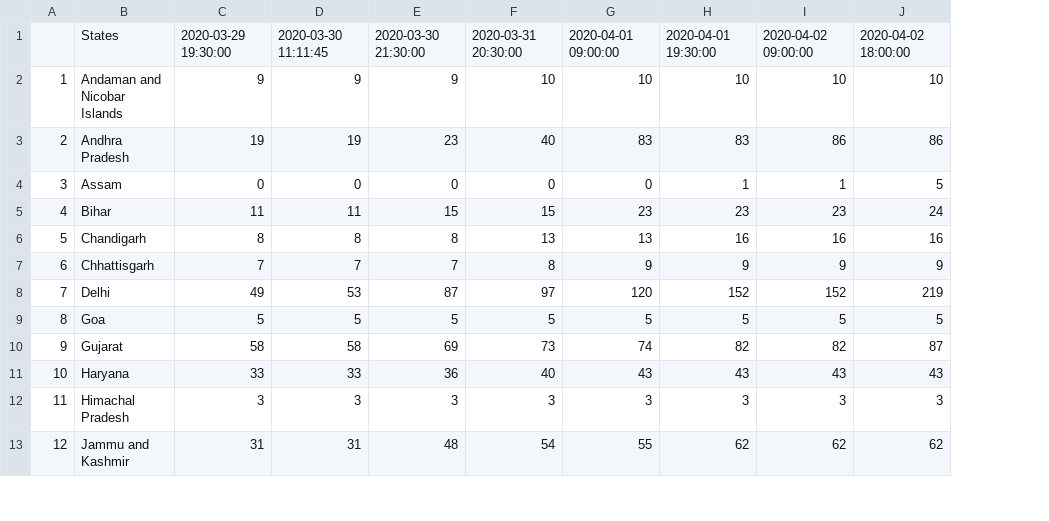
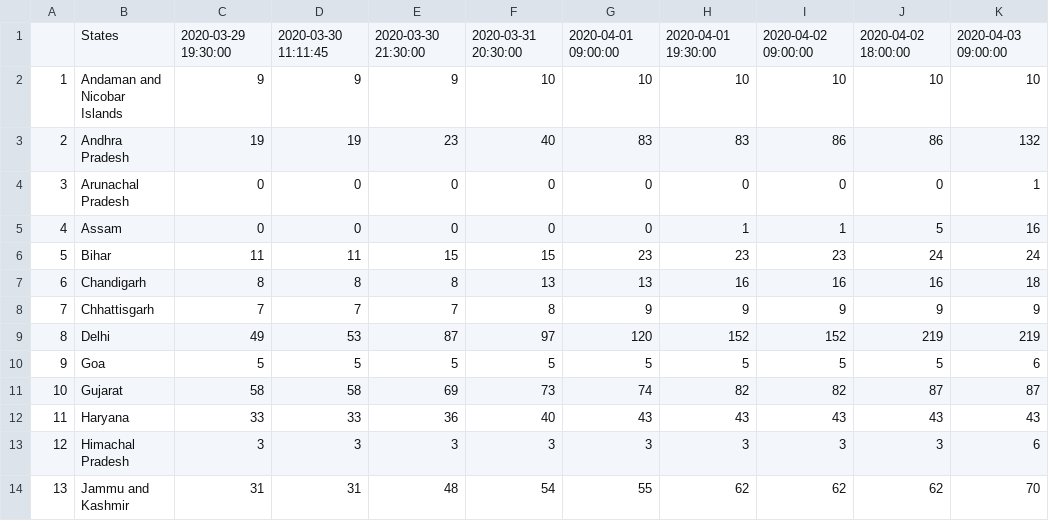
Before and after one commit to anmoledewan/CovidScrapper, a CSV file: CovidScrapper/india_confirmed_covid.csv, drawn as a sheet; only a part is shown; addresses are those after the commit; the diff names each change by its address in the sheet, - before the commit and + after, or states it on an @@ line.

```diff
--- a/CovidScrapper/india_confirmed_covid.csv
+++ b/CovidScrapper/india_confirmed_covid.csv
+column K, rows 1-3: 2020-04-03 09:00:00 | 10 | 132; rows 5-14: 16 | 24 | 18 | 9 | 219 | 6 | 87 | 43 | 6 | 70
+row 4: 3 | Arunachal Pradesh | 0 | 0 | 0 | 0 | 0 | 0 | 0 | 0 | 1
@@ column A renumbered from row 5 down @@
```
Also changed, not shown: 2 other files.
